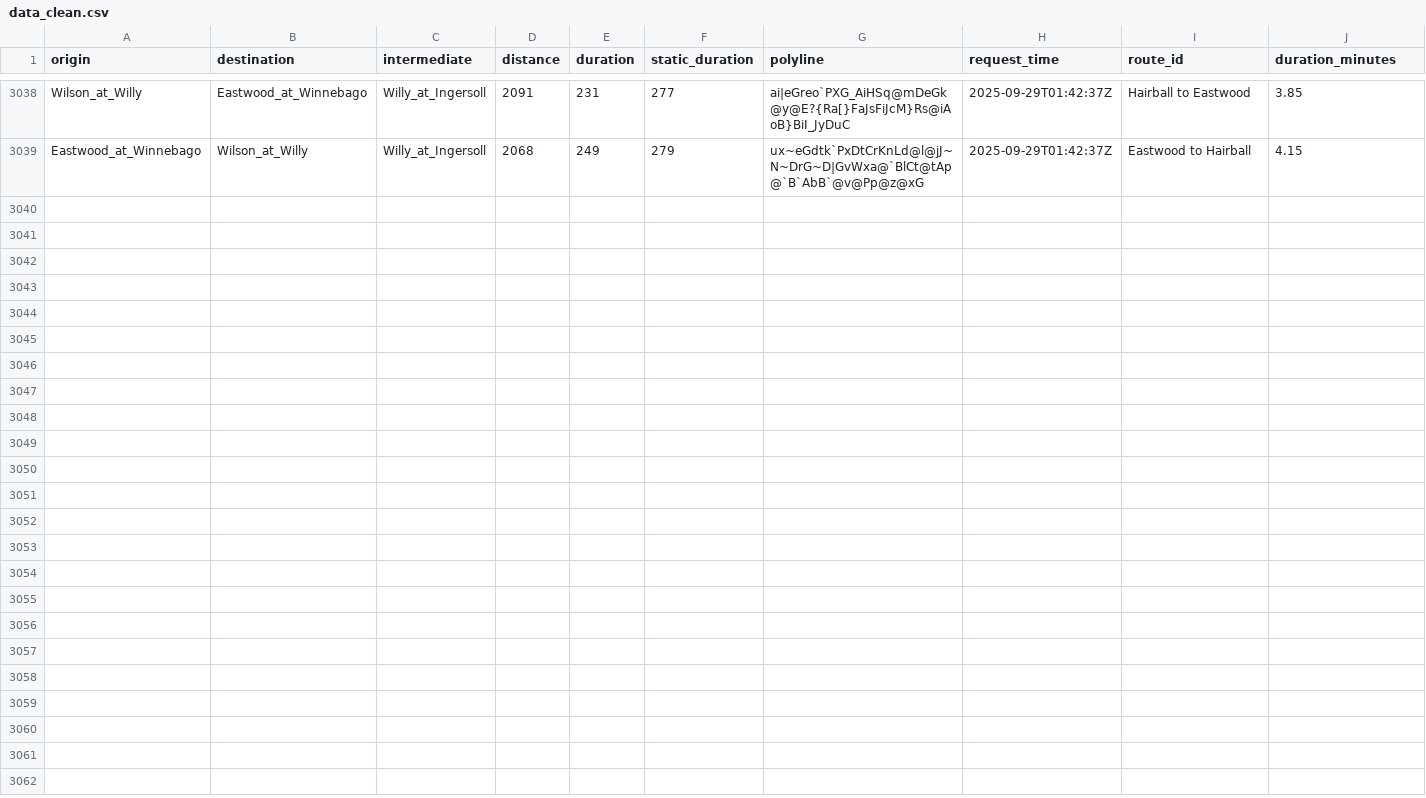
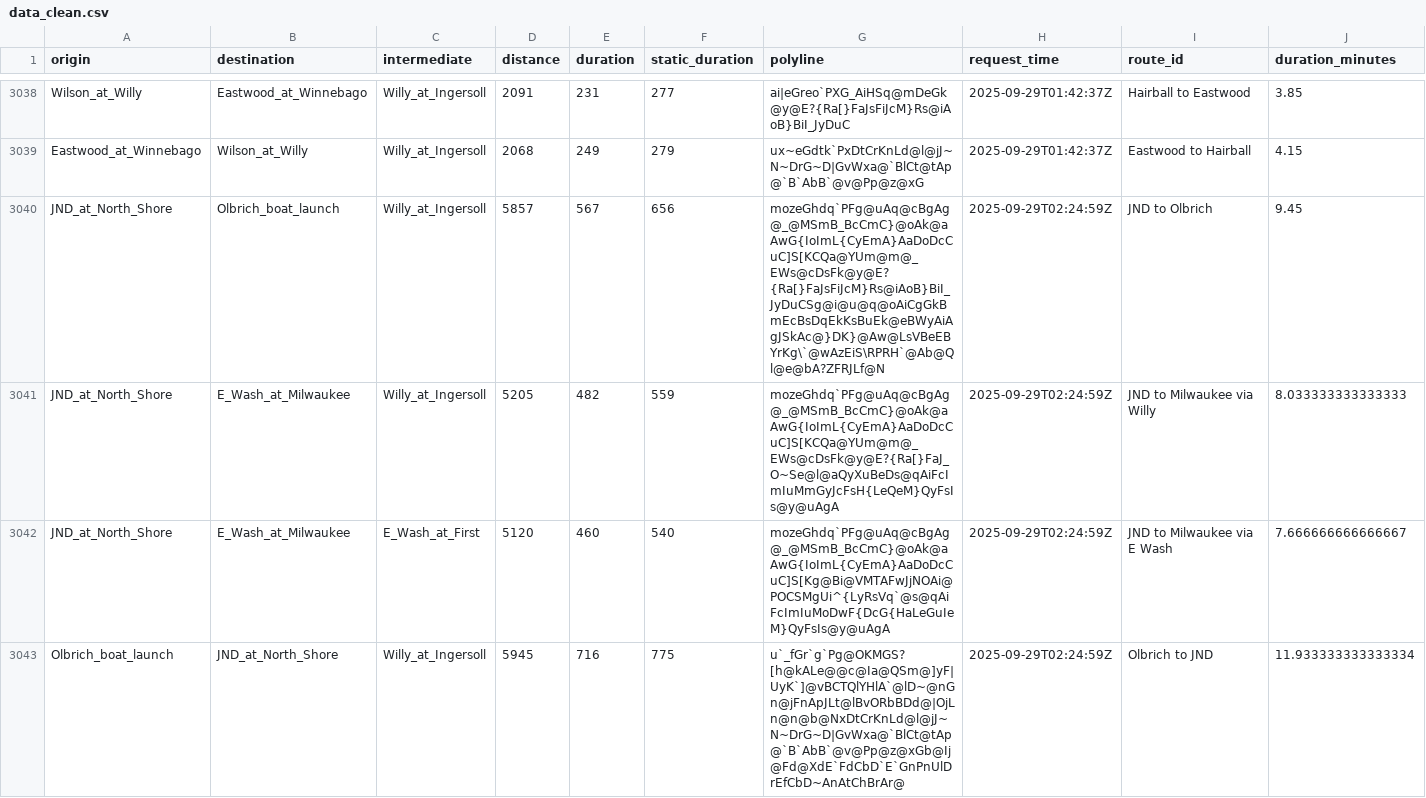
Before and after one commit to vgXhc/willy_street, a CSV file: data/data_clean.csv, drawn as a sheet; only a part is shown, gaps mark what is left out; rows hold the shown columns only; the diff covers the shown part only; the diff names each change by its address in the sheet, - before the commit and + after, or states it on an @@ line.

```diff
--- a/data/data_clean.csv
+++ b/data/data_clean.csv
+row 3040: JND_at_North_Shore | Olbrich_boat_launch | Willy_at_Ingersoll | 5857 | 567 | 656 | mozeGhdq`PFg@uAq@cBgAg@_@MSmB_BcCmC}@oAk@aAwG{IoImL{CyEmA}AaDoDcCuC]S[KCQa@YUm@m@_EWs@cDsFk@y@E?{Ra[}FaJsFiJcM}Rs@iAoB}BiI_JyDuCSg@i@u@q@oAiCgGkBmEcBsDqEkKsBuEk@eBWyAiAgJSkAc@}DK}@Aw@LsVBeEBYrKg\`@wAzEiS\RPRH`@Ab@Ql@e@bA?ZFRJLf@N | 2025-09-29T02:24:59Z | JND to Olbrich | 9.45
+row 3041: JND_at_North_Shore | E_Wash_at_Milwaukee | Willy_at_Ingersoll | 5205 | 482 | 559 | mozeGhdq`PFg@uAq@cBgAg@_@MSmB_BcCmC}@oAk@aAwG{IoImL{CyEmA}AaDoDcCuC]S[KCQa@YUm@m@_EWs@cDsFk@y@E?{Ra[}FaJ_O~Se@l@aQyXuBeDs@qAiFcImIuMmGyJcFsH{LeQeM}QyFsIs@y@uAgA | 2025-09-29T02:24:59Z | JND to Milwaukee via Willy | 8.033333333333333
+row 3042: JND_at_North_Shore | E_Wash_at_Milwaukee | E_Wash_at_First | 5120 | 460 | 540 | mozeGhdq`PFg@uAq@cBgAg@_@MSmB_BcCmC}@oAk@aAwG{IoImL{CyEmA}AaDoDcCuC]S[Kg@Bi@VMTAFwJjNOAi@POCSMgUi^{LyRsVq`@s@qAiFcImIuMoDwF{DcG{HaLeGuIeM}QyFsIs@y@uAgA | 2025-09-29T02:24:59Z | JND to Milwaukee via E Wash | 7.666666666666667
+row 3043: Olbrich_boat_launch | JND_at_North_Shore | Willy_at_Ingersoll | 5945 | 716 | 775 | u`_fGr`g`Pg@OKMGS?[h@kALe@@c@Ia@QSm@]yF|UyK`]@vBCTQlYHlA`@lD~@nGn@jFnApJLt@lBvORbBDd@|OjLn@n@b@NxDtCrKnLd@l@jJ~N~DrG~D|GvWxa@`BlCt@tAp@`B`AbB`@v@Pp@z@xGb@Ij@Fd@XdE`FdCbD`E`GnPnUlDrEfCbD~AnAtChBrAr@ | 2025-09-29T02:24:59Z | Olbrich to JND | 11.933333333333334
```
Also changed, not shown: 4 added rows elsewhere in this file, data/data_raw.csv, 1 other file.
